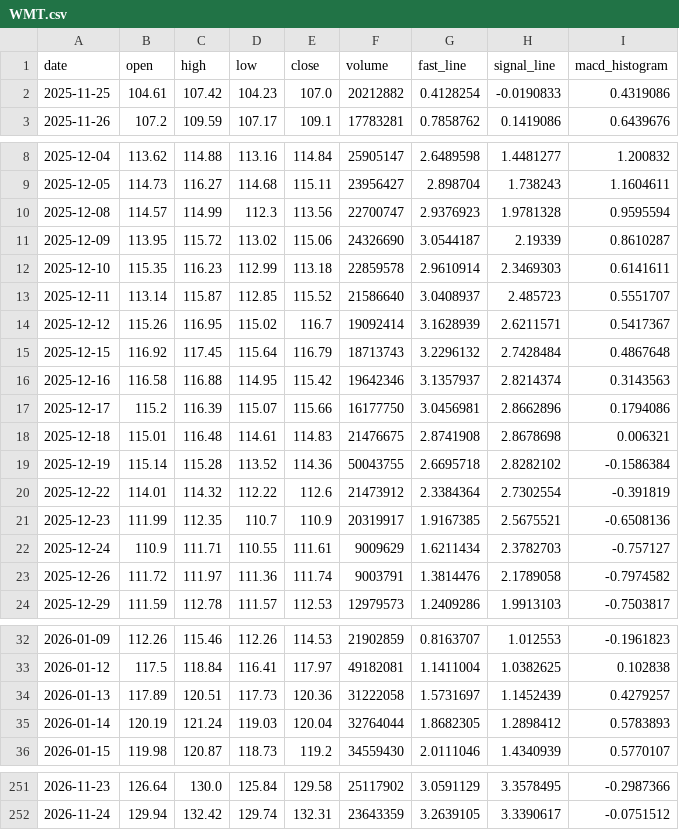
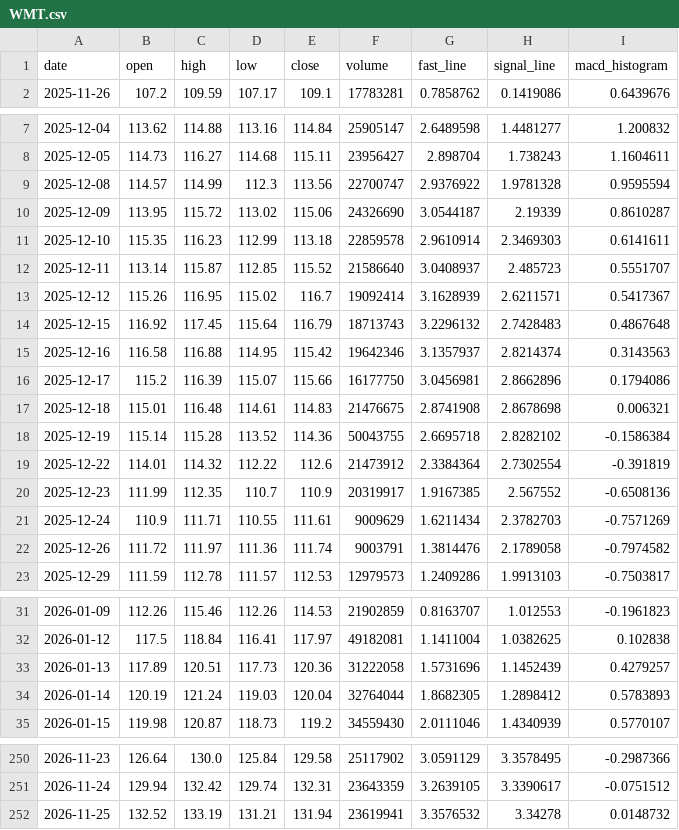
Before and after one commit to tylerstone835/Fortune_5, a CSV file: Assets/Data/Daily/WMT.csv, drawn as a sheet; only a part is shown, gaps mark what is left out.

Commit message:
ETL Data Update - 2026-11-26

```diff
--- a/Assets/Data/Daily/WMT.csv
+++ b/Assets/Data/Daily/WMT.csv
@@ -1,3 +1,2 @@
 date,open,high,low,close,volume,fast_line,signal_line,macd_histogram
-2025-11-25,104.61,107.42,104.23,107.0,20212882,0.4128254,-0.0190833,0.4319086
 2025-11-26,107.2,109.59,107.17,109.1,17783281,0.7858762,0.1419086,0.6439676
@@ -9,3 +8,3 @@ date,open,high,low,close,volume,fast_line,signal_line,macd_histogram
 2025-12-05,114.73,116.27,114.68,115.11,23956427,2.898704,1.738243,1.1604611
-2025-12-08,114.57,114.99,112.3,113.56,22700747,2.9376923,1.9781328,0.9595594
+2025-12-08,114.57,114.99,112.3,113.56,22700747,2.9376922,1.9781328,0.9595594
 2025-12-09,113.95,115.72,113.02,115.06,24326690,3.0544187,2.19339,0.8610287
@@ -14,3 +13,3 @@ date,open,high,low,close,volume,fast_line,signal_line,macd_histogram
 2025-12-12,115.26,116.95,115.02,116.7,19092414,3.1628939,2.6211571,0.5417367
-2025-12-15,116.92,117.45,115.64,116.79,18713743,3.2296132,2.7428484,0.4867648
+2025-12-15,116.92,117.45,115.64,116.79,18713743,3.2296132,2.7428483,0.4867648
 2025-12-16,116.58,116.88,114.95,115.42,19642346,3.1357937,2.8214374,0.3143563
@@ -20,4 +19,4 @@ date,open,high,low,close,volume,fast_line,signal_line,macd_histogram
 2025-12-22,114.01,114.32,112.22,112.6,21473912,2.3384364,2.7302554,-0.391819
-2025-12-23,111.99,112.35,110.7,110.9,20319917,1.9167385,2.5675521,-0.6508136
-2025-12-24,110.9,111.71,110.55,111.61,9009629,1.6211434,2.3782703,-0.757127
+2025-12-23,111.99,112.35,110.7,110.9,20319917,1.9167385,2.567552,-0.6508136
+2025-12-24,110.9,111.71,110.55,111.61,9009629,1.6211434,2.3782703,-0.7571269
 2025-12-26,111.72,111.97,111.36,111.74,9003791,1.3814476,2.1789058,-0.7974582
@@ -33,3 +32,3 @@ date,open,high,low,close,volume,fast_line,signal_line,macd_histogram
 2026-01-12,117.5,118.84,116.41,117.97,49182081,1.1411004,1.0382625,0.102838
-2026-01-13,117.89,120.51,117.73,120.36,31222058,1.5731697,1.1452439,0.4279257
+2026-01-13,117.89,120.51,117.73,120.36,31222058,1.5731696,1.1452439,0.4279257
 2026-01-14,120.19,121.24,119.03,120.04,32764044,1.8682305,1.2898412,0.5783893
@@ -252 +251,2 @@ date,open,high,low,close,volume,fast_line,signal_line,macd_histogram
 2026-11-24,129.94,132.42,129.74,132.31,23643359,3.2639105,3.3390617,-0.0751512
+2026-11-25,132.52,133.19,131.21,131.94,23619941,3.3576532,3.34278,0.0148732
```
Also changed, not shown: Assets/Data/Daily/AAPL.csv, Assets/Data/Daily/AMZN.csv, 7 other files.
